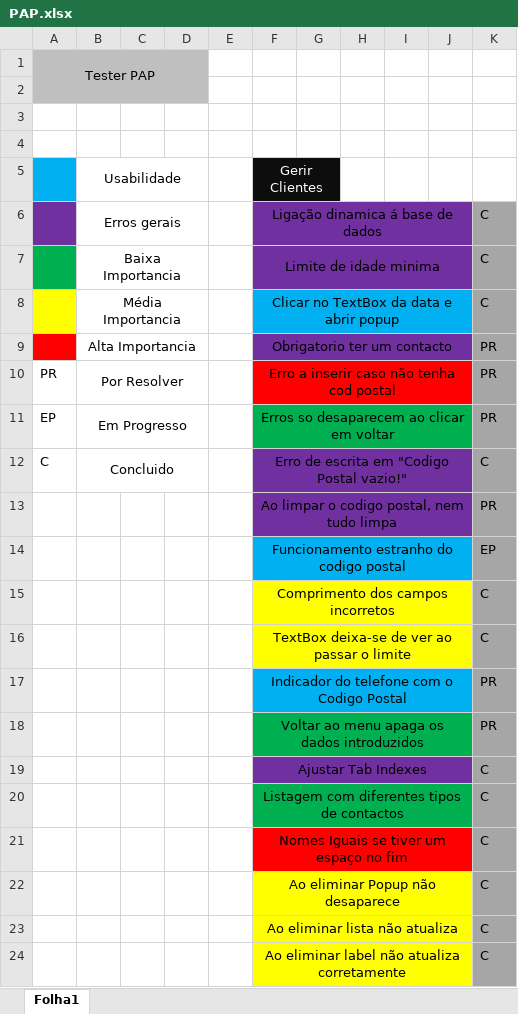
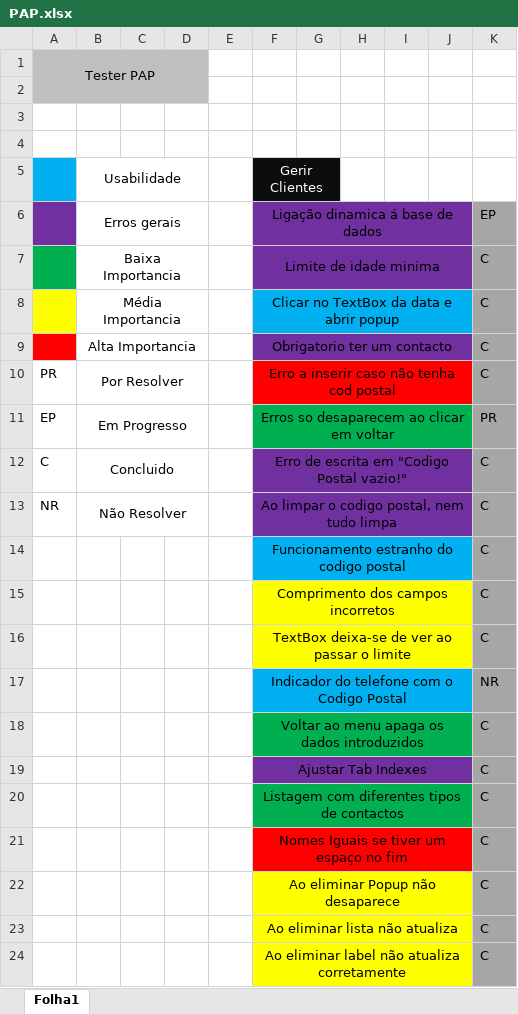
Before and after one commit to gabriel-valente/WorkPlanner-Private, an Excel workbook: PAP.xlsx, sheet Folha1, drawn as a sheet; values as stored, in another font and other column widths than the file's, no borders; removed rows and columns are numbered as before the commit, all else as after; the diff names each change by its address in the sheet, - before the commit and + after, or states it on an @@ line.

```diff
--- a/PAP.xlsx (sheet Folha1)
+++ b/PAP.xlsx (sheet Folha1)
-K6: C
+K6: EP
-K9:K10: PR
+K9:K10: C
-row 13:  |  |  |  |  | Ao limpar o codigo postal, nem tudo limpa |  |  |  |  | PR
-row 14:  |  |  |  |  | Funcionamento estranho do codigo postal |  |  |  |  | EP
+row 13: NR | Não Resolver |  |  |  | Ao limpar o codigo postal, nem tudo limpa |  |  |  |  | C
+row 14:  |  |  |  |  | Funcionamento estranho do codigo postal |  |  |  |  | C
-K17: PR
+K17: NR
-K18: PR
+K18: C
```
Also changed, not shown: 34 other files.
